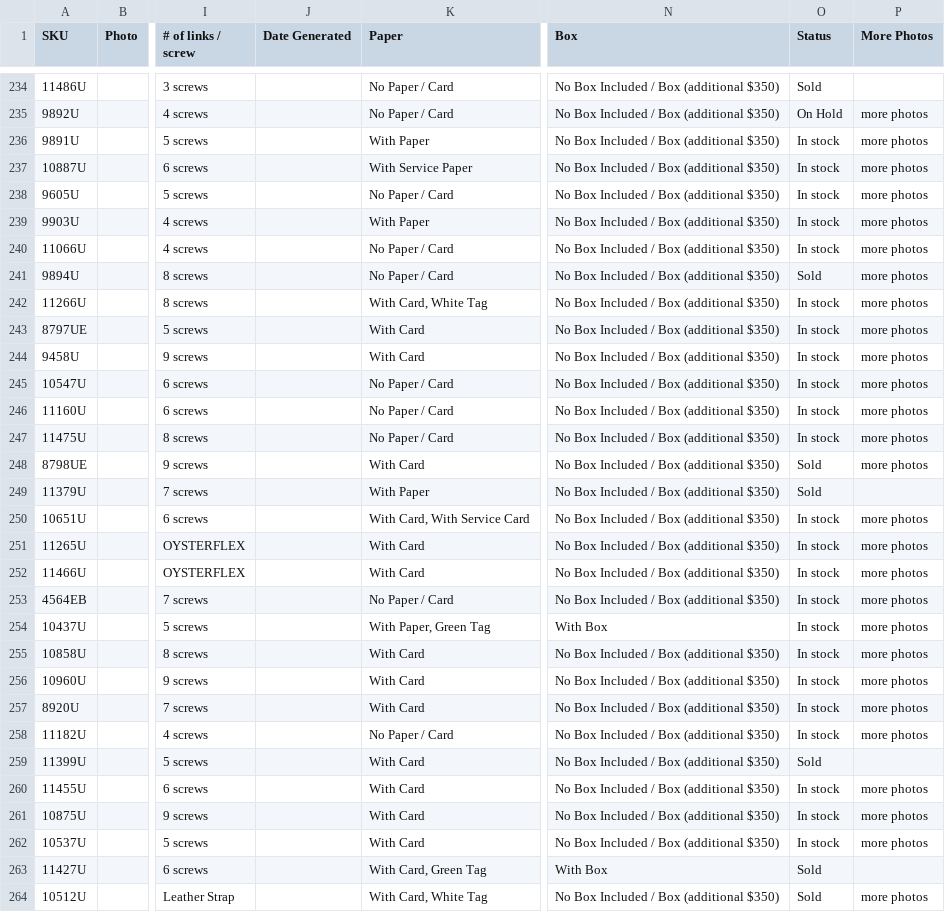
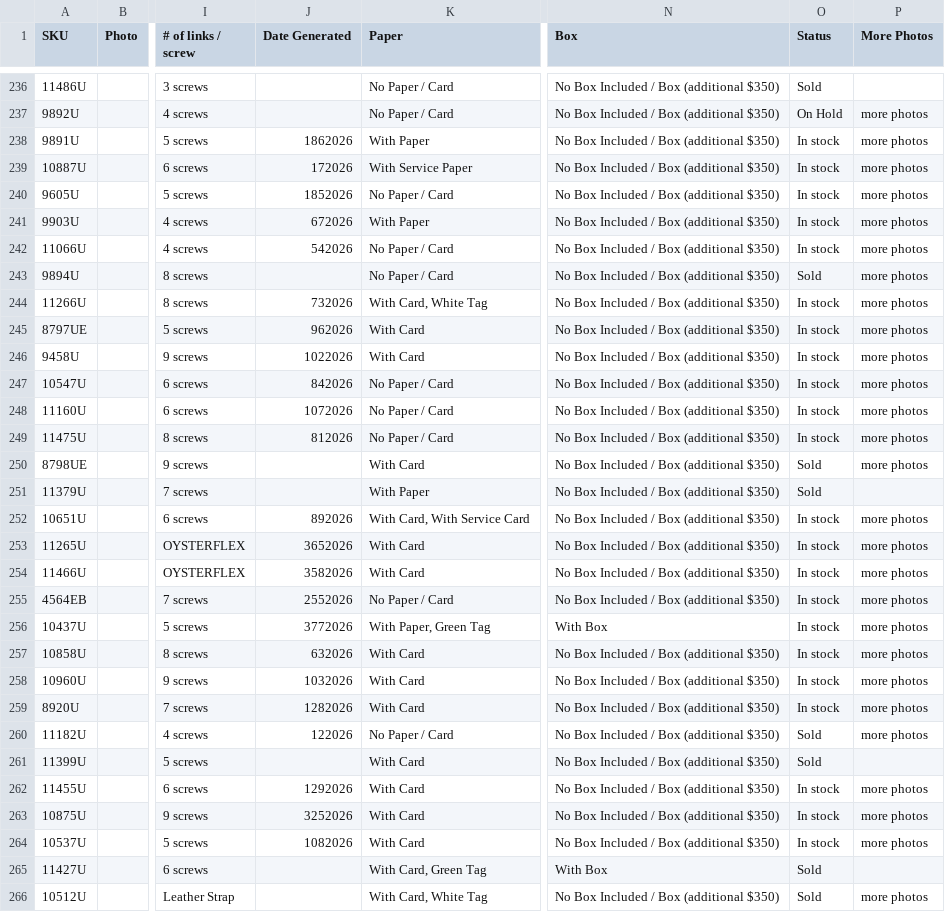
Before and after one commit to CHRISEVO24/benny-rich-tracker, a CSV file: snapshot.csv, drawn as a sheet; only a part is shown, gaps mark what is left out; addresses are those after the commit; the diff covers the shown part only; the diff names each change by its address in the sheet, - before the commit and + after, or states it on an @@ line.

```diff
--- a/snapshot.csv
+++ b/snapshot.csv
-J238 (Date Generated): (empty)
+J238 (Date Generated): 1862026
-J239 (Date Generated): (empty)
+J239 (Date Generated): 172026
-J240 (Date Generated): (empty)
+J240 (Date Generated): 1852026
-J241 (Date Generated): (empty)
+J241 (Date Generated): 672026
-J242 (Date Generated): (empty)
+J242 (Date Generated): 542026
-J244 (Date Generated): (empty)
+J244 (Date Generated): 732026
-J245 (Date Generated): (empty)
+J245 (Date Generated): 962026
-J246 (Date Generated): (empty)
+J246 (Date Generated): 1022026
-J247 (Date Generated): (empty)
+J247 (Date Generated): 842026
-J248 (Date Generated): (empty)
+J248 (Date Generated): 1072026
-J249 (Date Generated): (empty)
+J249 (Date Generated): 812026
-J252 (Date Generated): (empty)
+J252 (Date Generated): 892026
-J253 (Date Generated): (empty)
+J253 (Date Generated): 3652026
-J254 (Date Generated): (empty)
+J254 (Date Generated): 3582026
-J255 (Date Generated): (empty)
+J255 (Date Generated): 2552026
-J256 (Date Generated): (empty)
+J256 (Date Generated): 3772026
-J257 (Date Generated): (empty)
+J257 (Date Generated): 632026
-J258 (Date Generated): (empty)
+J258 (Date Generated): 1032026
-J259 (Date Generated): (empty)
+J259 (Date Generated): 1282026
-J260 (Date Generated): (empty)
+J260 (Date Generated): 122026
-O260 (Status): In stock
+O260 (Status): Sold
-J262 (Date Generated): (empty)
+J262 (Date Generated): 1292026
-J263 (Date Generated): (empty)
+J263 (Date Generated): 3252026
-J264 (Date Generated): (empty)
+J264 (Date Generated): 1082026
```
Also changed, not shown: 3 added rows, 1 removed row and 60 edited cells elsewhere in this file, 1 other file.
